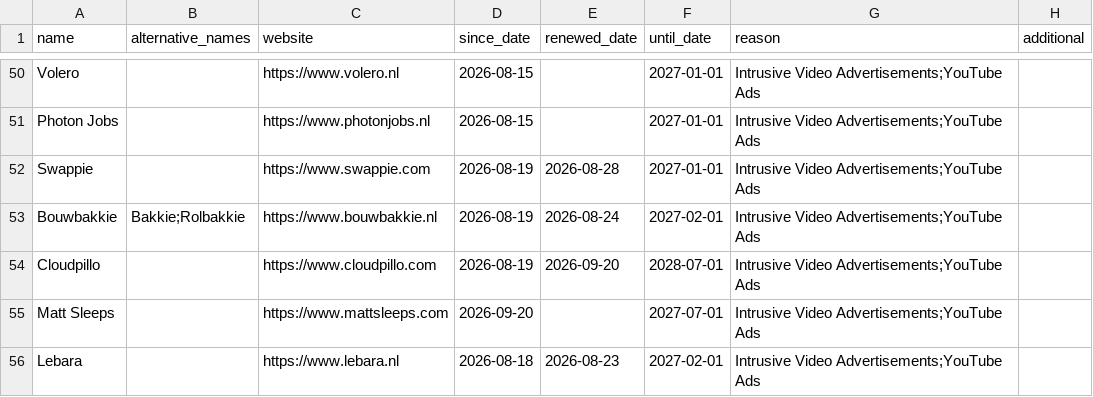
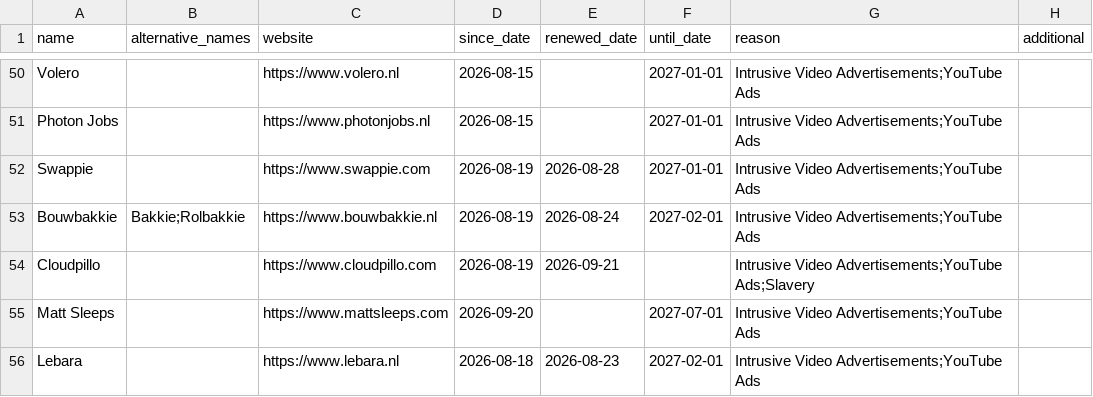
Before and after one commit to HNJAMeindersma/blacklist, a CSV file: companies.csv, drawn as a sheet; only a part is shown, gaps mark what is left out.

Commit message:
Update companies.csv

```diff
--- a/companies.csv
+++ b/companies.csv
@@ -53,3 +53,3 @@
 "Bouwbakkie","Bakkie;Rolbakkie","https://www.bouwbakkie.nl",2026-08-19,2026-08-24,2027-02-01,"Intrusive Video Advertisements;YouTube Ads",
-"Cloudpillo",,"https://www.cloudpillo.com",2026-08-19,2026-09-20,2028-07-01,"Intrusive Video Advertisements;YouTube Ads",
+"Cloudpillo",,"https://www.cloudpillo.com",2026-08-19,2026-09-21,,"Intrusive Video Advertisements;YouTube Ads;Slavery",
 "Matt Sleeps",,"https://www.mattsleeps.com",2026-09-20,,2027-07-01,"Intrusive Video Advertisements;YouTube Ads",
```
